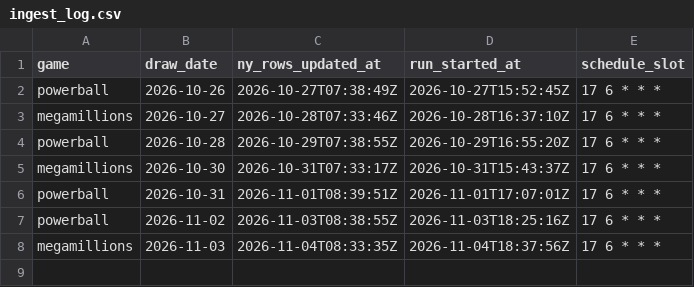
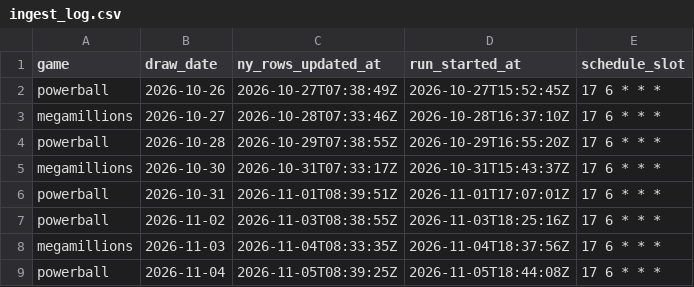
Before and after one commit to cruiseliner/lottery-master-archive, a CSV file: data/ingest_log.csv, drawn as a sheet.

```diff
--- a/data/ingest_log.csv
+++ b/data/ingest_log.csv
@@ -8 +8,2 @@ powerball,2026-11-02,2026-11-03T08:38:55Z,2026-11-03T18:25:16Z,17 6 * * *
 megamillions,2026-11-03,2026-11-04T08:33:35Z,2026-11-04T18:37:56Z,17 6 * * *
+powerball,2026-11-04,2026-11-05T08:39:25Z,2026-11-05T18:44:08Z,17 6 * * *
```
Also changed, not shown: data/powerball/draws.csv, 1 other file.
